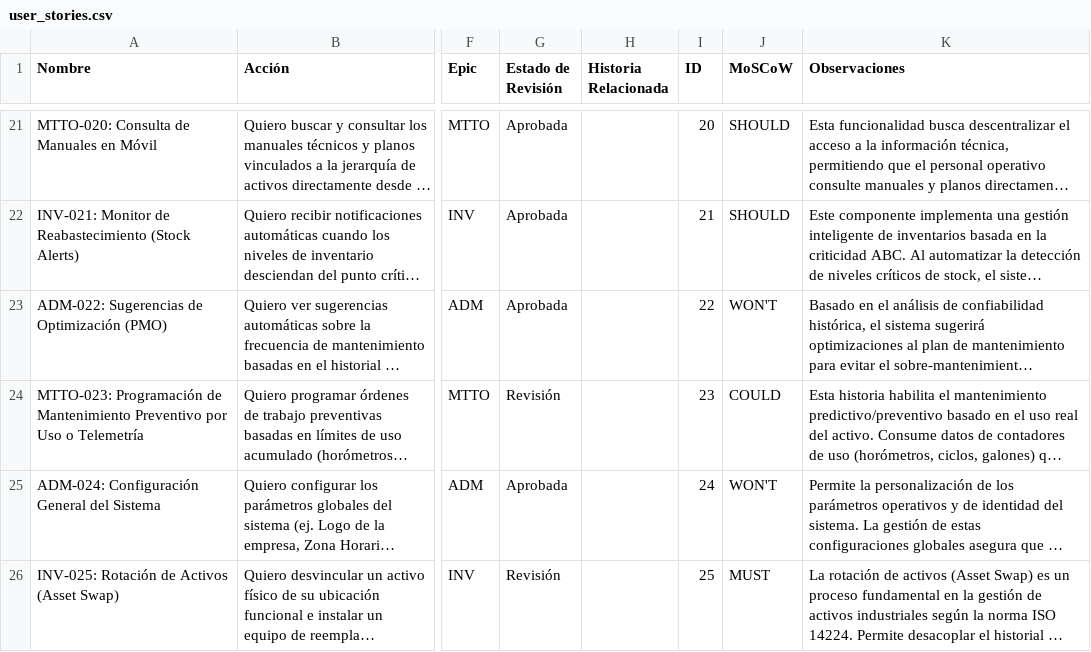
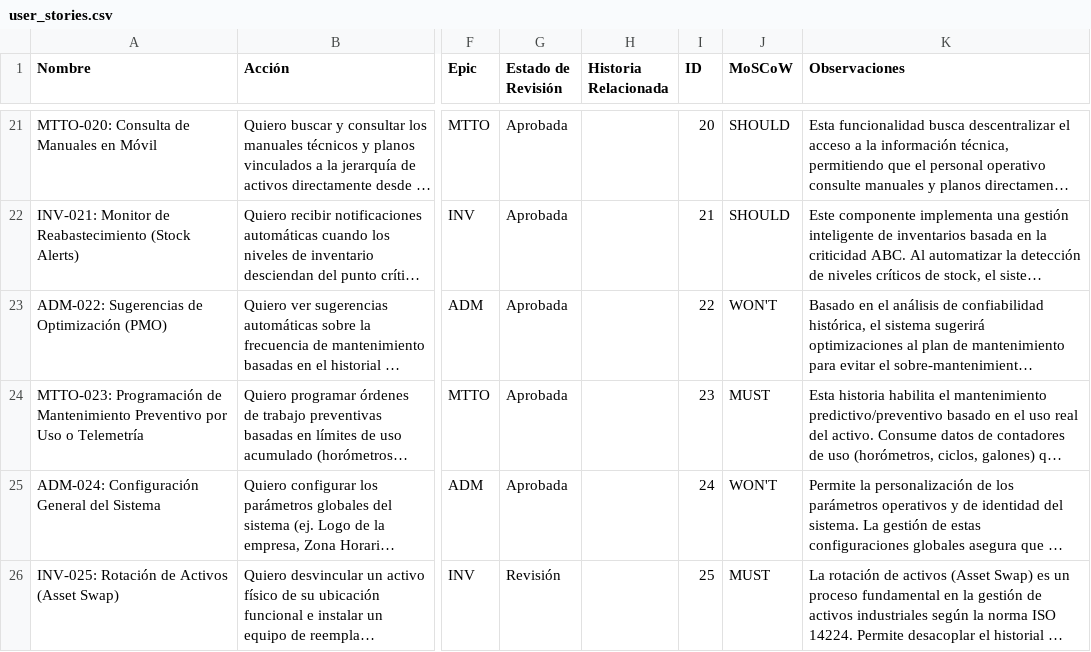
Before and after one commit to Novav20/adso-dteam-docs, a CSV file: docs/databases/user_stories.csv, drawn as a sheet; only a part is shown, gaps mark what is left out; long unchanged cells end in …; the diff covers the shown part only; the diff names each change by its address in the sheet, - before the commit and + after, or states it on an @@ line.

```diff
--- a/docs/databases/user_stories.csv
+++ b/docs/databases/user_stories.csv
-G24 (Estado de Revisión): Revisión
+G24 (Estado de Revisión): Aprobada
-J24 (MoSCoW): COULD
+J24 (MoSCoW): MUST
```
Also changed, not shown: 6 edited cells elsewhere in this file, docs/databases/gherkin.csv, docs/databases/srs.csv, 2 other files.
